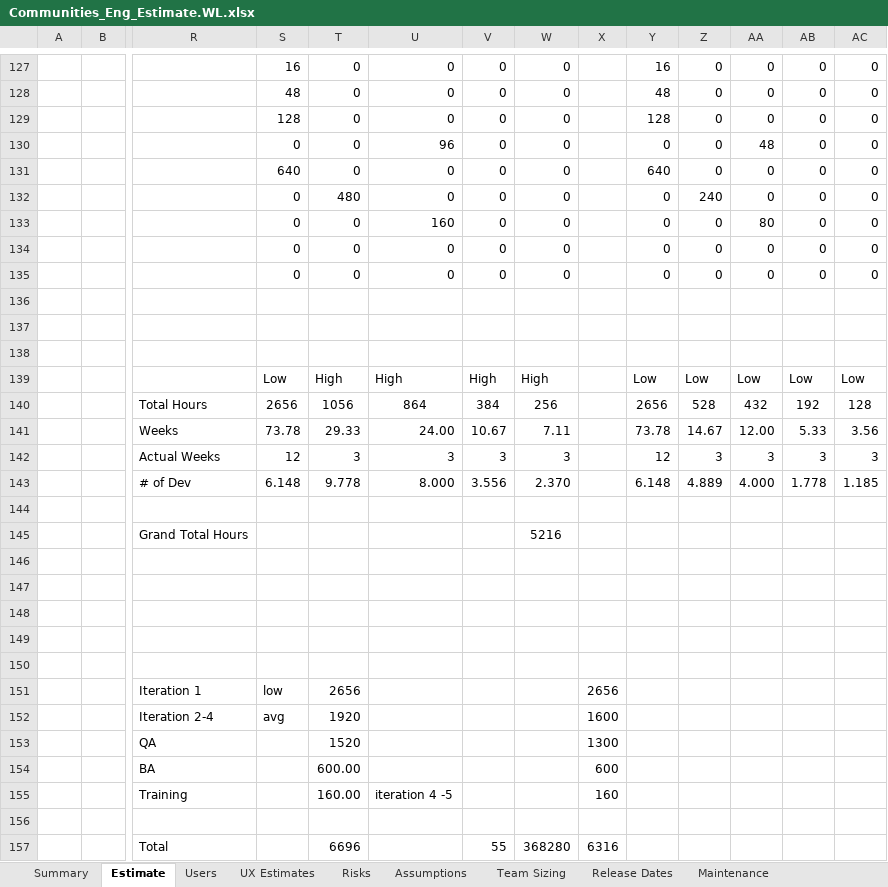
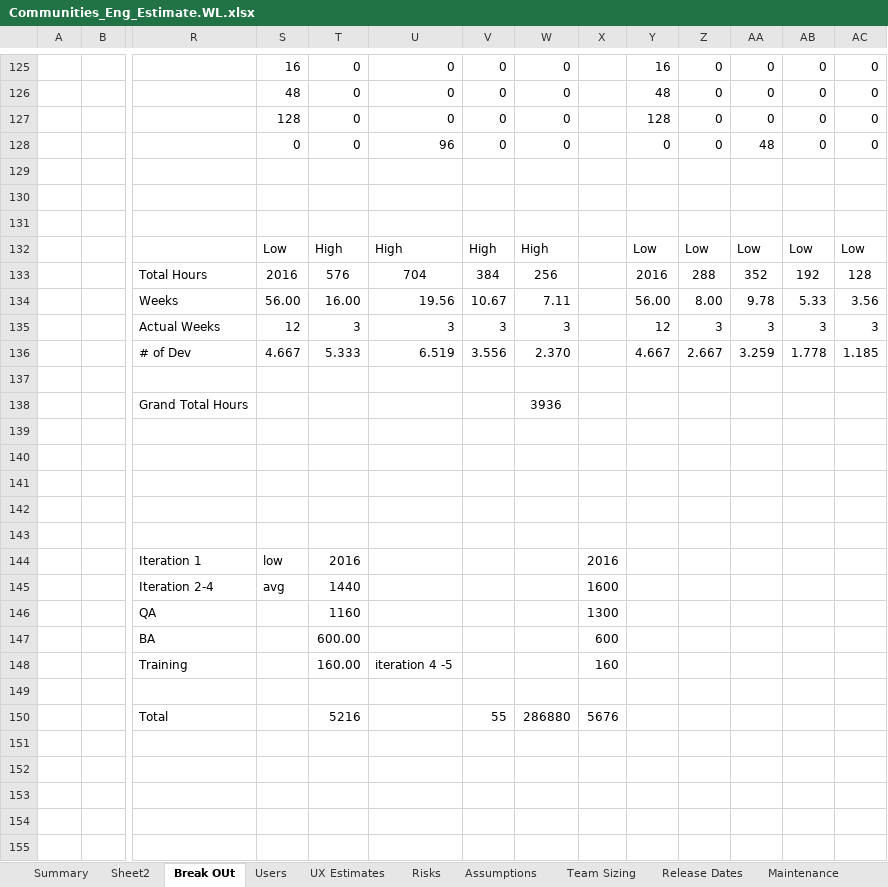
Before and after one commit to starbunks/ilikebeer, an Excel workbook: Communities_Eng_Estimate.WL.xlsx, sheet Break OUt, drawn as a sheet; only a part is shown, gaps mark what is left out; values as stored, in another font and other column widths than the file's, no borders; removed rows and columns are numbered as before the commit, all else as after; rows hold the shown columns only; the diff covers the shown part only; the diff names each change by its address in the sheet, - before the commit and + after, or states it on an @@ line.

Commit message:
/ ‘Communities_Eng_Estimate.WL.xlsx’

```diff
--- a/Communities_Eng_Estimate.WL.xlsx (sheet Break OUt)
+++ b/Communities_Eng_Estimate.WL.xlsx (sheet Break OUt)
-sheet tab: Estimate
+sheet tab: Break OUt
+sheet tab: Sheet2
-row 131:  |  |  | 640 | 0 | 0 | 0 | 0 |  | 640 | 0 | 0 | 0 | 0
-row 132:  |  |  | 0 | 480 | 0 | 0 | 0 |  | 0 | 240 | 0 | 0 | 0
-row 133:  |  |  | 0 | 0 | 160 | 0 | 0 |  | 0 | 0 | 80 | 0 | 0
-row 134:  |  |  | 0 | 0 | 0 | 0 | 0 |  | 0 | 0 | 0 | 0 | 0
-row 135:  |  |  | 0 | 0 | 0 | 0 | 0 |  | 0 | 0 | 0 | 0 | 0
-row 140:  |  | Total Hours | 2656 | 1056 | 864 | 384 | 256 |  | 2656 | 528 | 432 | 192 | 128
-row 141:  |  | Weeks | 73.78 | 29.33 | 24.00 | 10.67 | 7.11 |  | 73.78 | 14.67 | 12.00 | 5.33 | 3.56
+row 133:  |  | Total Hours | 2016 | 576 | 704 | 384 | 256 |  | 2016 | 288 | 352 | 192 | 128
+row 134:  |  | Weeks | 56.00 | 16.00 | 19.56 | 10.67 | 7.11 |  | 56.00 | 8.00 | 9.78 | 5.33 | 3.56
-row 143:  |  | # of Dev | 6.148 | 9.778 | 8.000 | 3.556 | 2.370 |  | 6.148 | 4.889 | 4.000 | 1.778 | 1.185
+row 136:  |  | # of Dev | 4.667 | 5.333 | 6.519 | 3.556 | 2.370 |  | 4.667 | 2.667 | 3.259 | 1.778 | 1.185
-row 145:  |  | Grand Total Hours |  |  |  |  | 5216
+row 138:  |  | Grand Total Hours |  |  |  |  | 3936
-T144: 2656
+T144: 2016
-X144: 2656
+X144: 2016
-T145: 1920
+T145: 1440
-T146: 1520
+T146: 1160
-row 157:  |  | Total |  | 6696 |  | 55 | 368280 | 6316
+row 150:  |  | Total |  | 5216 |  | 55 | 286880 | 5676
```
Also changed, not shown: 2 removed rows and 19 edited cells elsewhere in this sheet, sheet Summary, formulas that keep their value.
